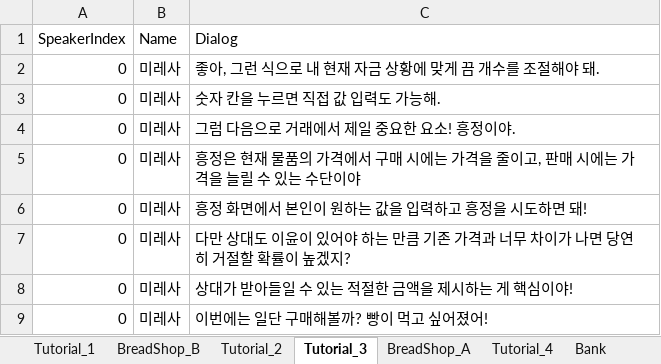
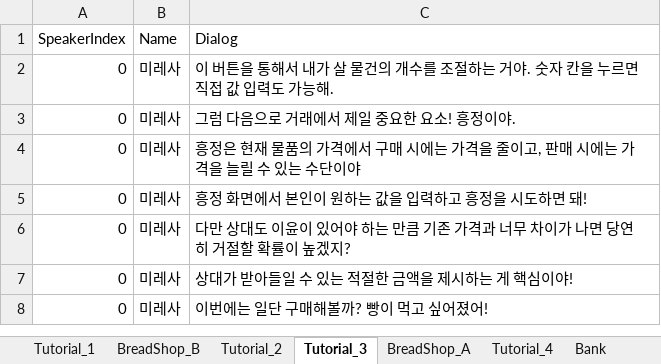
Before and after one commit to rlaghkdgus/HaveToTrade2, an Excel workbook: Assets/Scripts/MG/Data/DialogData.xlsx, sheet Tutorial_3, drawn as a sheet; values as stored, in another font and other column widths than the file's, no borders; removed rows and columns are numbered as before the commit, all else as after; the diff names each change by its address in the sheet, - before the commit and + after, or states it on an @@ line.

```diff
--- a/Assets/Scripts/MG/Data/DialogData.xlsx (sheet Tutorial_3)
+++ b/Assets/Scripts/MG/Data/DialogData.xlsx (sheet Tutorial_3)
-row 2: 0 | 미레사 | 좋아, 그런 식으로 내 현재 자금 상황에 맞게 끔 개수를 조절해야 돼.
-C2 (Dialog): 숫자 칸을 누르면 직접 값 입력도 가능해.
+C2 (Dialog): 이 버튼을 통해서 내가 살 물건의 개수를 조절하는 거야. 숫자 칸을 누르면 직접 값 입력도 가능해.
```
Also changed, not shown: sheet Tutorial_2, 5 other files.
